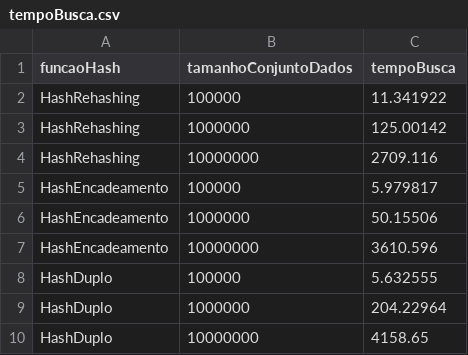
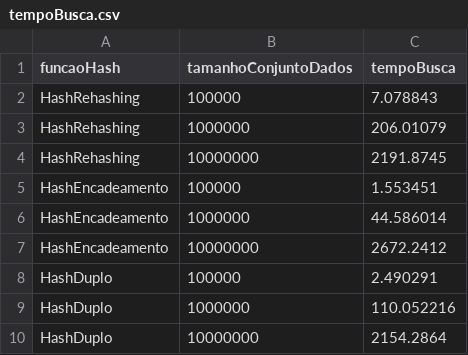
Before and after one commit to Ricardo-LK/PBL-Hash, a CSV file: plots/1000000/tempoBusca.csv, drawn as a sheet.

```diff
--- a/plots/1000000/tempoBusca.csv
+++ b/plots/1000000/tempoBusca.csv
@@ -1,10 +1,10 @@
 funcaoHash,tamanhoConjuntoDados,tempoBusca
-HashRehashing,100000,11.341922
-HashRehashing,1000000,125.00142
-HashRehashing,10000000,2709.116
-HashEncadeamento,100000,5.979817
-HashEncadeamento,1000000,50.15506
-HashEncadeamento,10000000,3610.596
-HashDuplo,100000,5.632555
-HashDuplo,1000000,204.22964
-HashDuplo,10000000,4158.65
+HashRehashing,100000,7.078843
+HashRehashing,1000000,206.01079
+HashRehashing,10000000,2191.8745
+HashEncadeamento,100000,1.553451
+HashEncadeamento,1000000,44.586014
+HashEncadeamento,10000000,2672.2412
+HashDuplo,100000,2.490291
+HashDuplo,1000000,110.052216
+HashDuplo,10000000,2154.2864
```
Also changed, not shown: plots/100000/tempoBusca.csv, plots/100000/tempoInsercao.csv, 34 other files.
